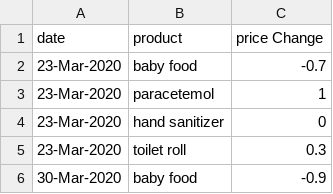
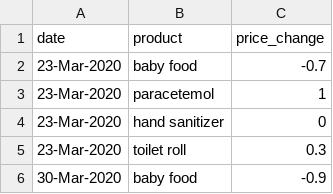
Before and after one commit to MJR1997/Dashboard_APP, a CSV file: prices_changes.csv, drawn as a sheet; only a part is shown.

Commit message:
Update prices_changes.csv

```diff
--- a/prices_changes.csv
+++ b/prices_changes.csv
@@ -1,2 +1,2 @@
-date,product,price Change
+date,product,price_change
 23-Mar-2020,baby food,-0.7
```
